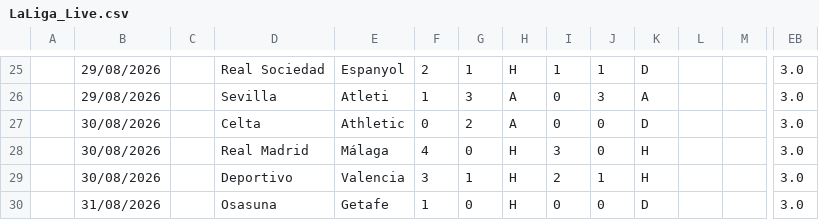
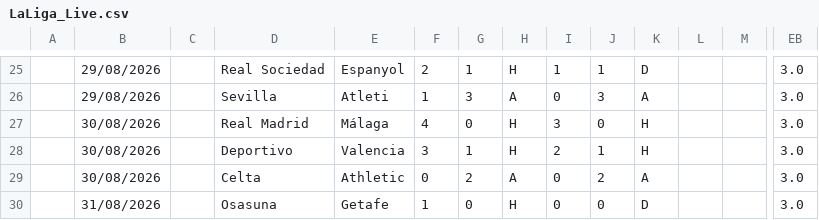
Before and after one commit to iFelice/SoccerMath2.0, a CSV file: SoccerMath/database/LaLiga_Live.csv, drawn as a sheet; only a part is shown, gaps mark what is left out; removed rows and columns are numbered as before the commit, all else as after; rows hold the shown columns only; the diff names each change by its address in the sheet, - before the commit and + after, or states it on an @@ line.

```diff
--- a/SoccerMath/database/LaLiga_Live.csv
+++ b/SoccerMath/database/LaLiga_Live.csv
-row 27:  | 30/08/2026 |  | Celta | Athletic | 0 | 2 | A | 0 | 0 | D |  |  | 3.0
+row 29:  | 30/08/2026 |  | Celta | Athletic | 0 | 2 | A | 0 | 2 | A |  |  | 3.0
```
Also changed, not shown: SoccerMath/database/Ligue1_Live.csv, SoccerMath/database/SerieA_Live.csv.
